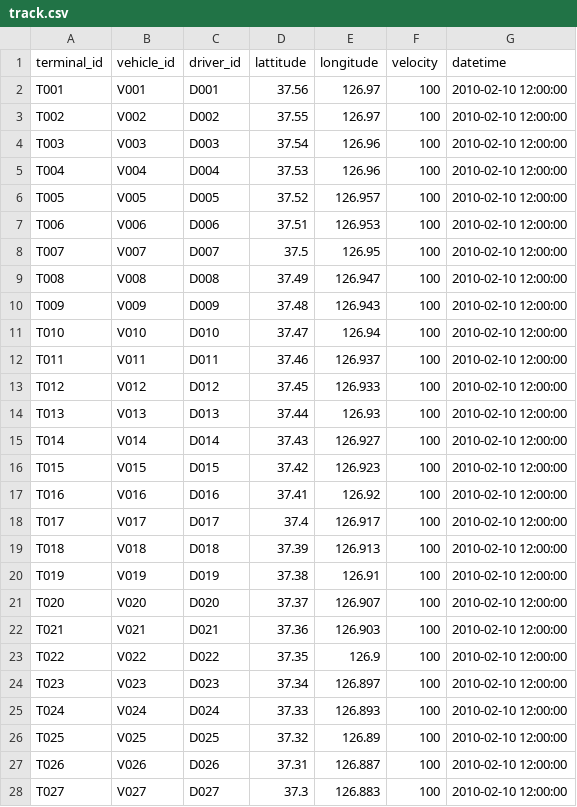
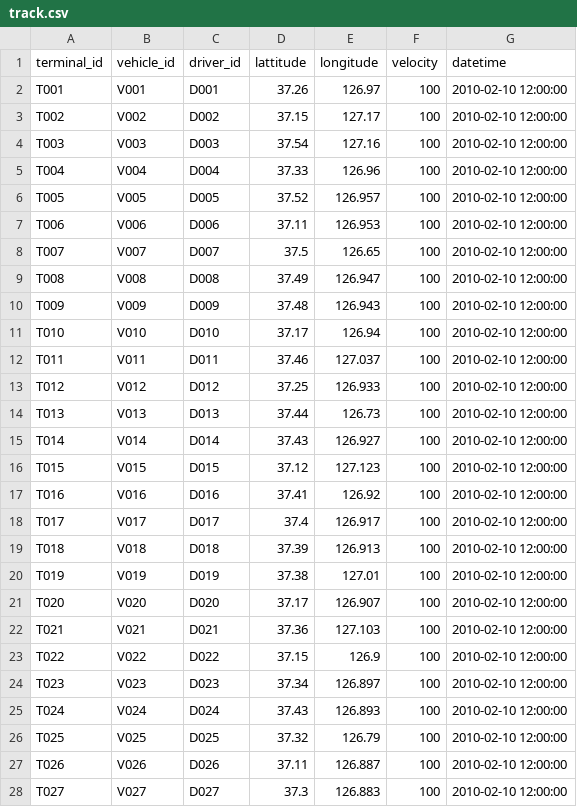
Before and after one commit to heartyoh/green-fleet, a CSV file: green-fleet/war/data/upload/track.csv, drawn as a sheet; only a part is shown; the diff covers the shown part only.

```diff
--- a/green-fleet/war/data/upload/track.csv
+++ b/green-fleet/war/data/upload/track.csv
@@ -1,17 +1,17 @@
 terminal_id,vehicle_id,driver_id,lattitude,longitude,velocity,datetime
-T001,V001,D001,37.56,126.97 ,100,2010-02-10 12:00:00
-T002,V002,D002,37.55,126.97 ,100,2010-02-10 12:00:00
-T003,V003,D003,37.54,126.96 ,100,2010-02-10 12:00:00
-T004,V004,D004,37.53,126.96 ,100,2010-02-10 12:00:00
+T001,V001,D001,37.26,126.97 ,100,2010-02-10 12:00:00
+T002,V002,D002,37.15,127.17 ,100,2010-02-10 12:00:00
+T003,V003,D003,37.54,127.16 ,100,2010-02-10 12:00:00
+T004,V004,D004,37.33,126.96 ,100,2010-02-10 12:00:00
 T005,V005,D005,37.52,126.957,100,2010-02-10 12:00:00
-T006,V006,D006,37.51,126.953,100,2010-02-10 12:00:00
-T007,V007,D007,37.5,126.95  ,100,2010-02-10 12:00:00
+T006,V006,D006,37.11,126.953,100,2010-02-10 12:00:00
+T007,V007,D007,37.5,126.65  ,100,2010-02-10 12:00:00
 T008,V008,D008,37.49,126.947,100,2010-02-10 12:00:00
 T009,V009,D009,37.48,126.943,100,2010-02-10 12:00:00
-T010,V010,D010,37.47,126.94 ,100,2010-02-10 12:00:00
-T011,V011,D011,37.46,126.937,100,2010-02-10 12:00:00
-T012,V012,D012,37.45,126.933,100,2010-02-10 12:00:00
-T013,V013,D013,37.44,126.93 ,100,2010-02-10 12:00:00
+T010,V010,D010,37.17,126.94 ,100,2010-02-10 12:00:00
+T011,V011,D011,37.46,127.037,100,2010-02-10 12:00:00
+T012,V012,D012,37.25,126.933,100,2010-02-10 12:00:00
+T013,V013,D013,37.44,126.73 ,100,2010-02-10 12:00:00
 T014,V014,D014,37.43,126.927,100,2010-02-10 12:00:00
-T015,V015,D015,37.42,126.923,100,2010-02-10 12:00:00
+T015,V015,D015,37.12,127.123,100,2010-02-10 12:00:00
 T016,V016,D016,37.41,126.92 ,100,2010-02-10 12:00:00
@@ -19,10 +19,10 @@ T017,V017,D017,37.4,126.917 ,100,2010-02-10 12:00:00
 T018,V018,D018,37.39,126.913,100,2010-02-10 12:00:00
-T019,V019,D019,37.38,126.91 ,100,2010-02-10 12:00:00
-T020,V020,D020,37.37,126.907,100,2010-02-10 12:00:00
-T021,V021,D021,37.36,126.903,100,2010-02-10 12:00:00
-T022,V022,D022,37.35,126.9  ,100,2010-02-10 12:00:00
+T019,V019,D019,37.38,127.01 ,100,2010-02-10 12:00:00
+T020,V020,D020,37.17,126.907,100,2010-02-10 12:00:00
+T021,V021,D021,37.36,127.103,100,2010-02-10 12:00:00
+T022,V022,D022,37.15,126.9  ,100,2010-02-10 12:00:00
 T023,V023,D023,37.34,126.897,100,2010-02-10 12:00:00
-T024,V024,D024,37.33,126.893,100,2010-02-10 12:00:00
-T025,V025,D025,37.32,126.89 ,100,2010-02-10 12:00:00
-T026,V026,D026,37.31,126.887,100,2010-02-10 12:00:00
+T024,V024,D024,37.43,126.893,100,2010-02-10 12:00:00
+T025,V025,D025,37.32,126.79 ,100,2010-02-10 12:00:00
+T026,V026,D026,37.11,126.887,100,2010-02-10 12:00:00
 T027,V027,D027,37.3,126.883 ,100,2010-02-10 12:00:00
```
Also changed, not shown: 24 edited cells elsewhere in this file, 6 other files.
